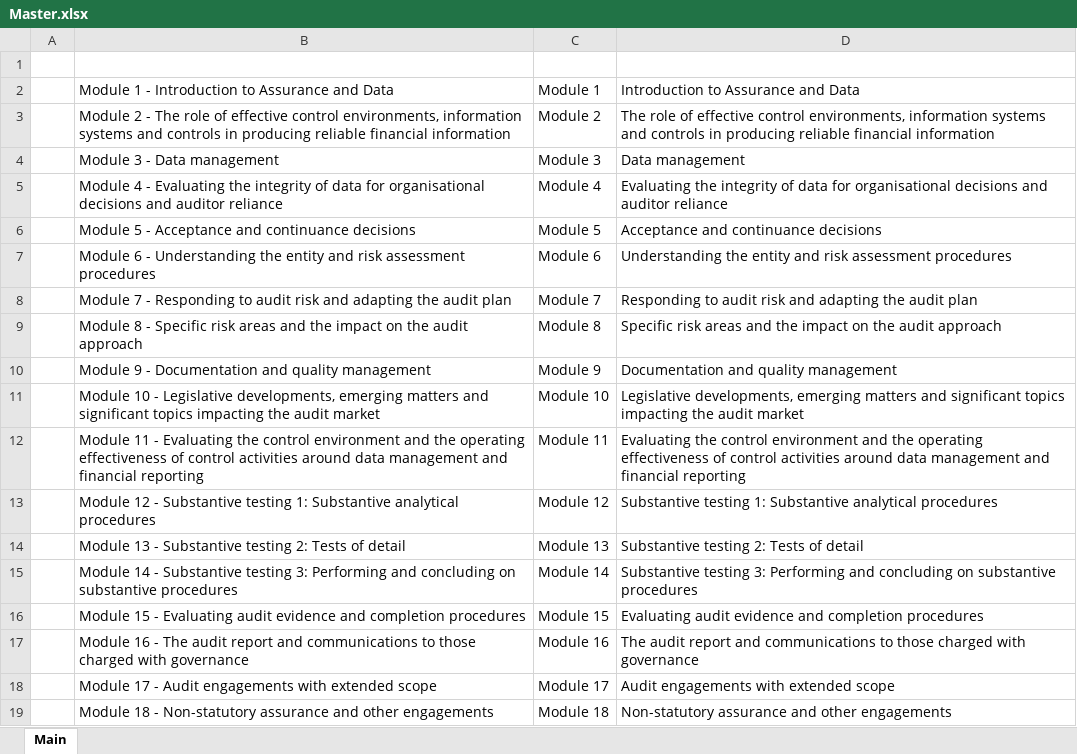
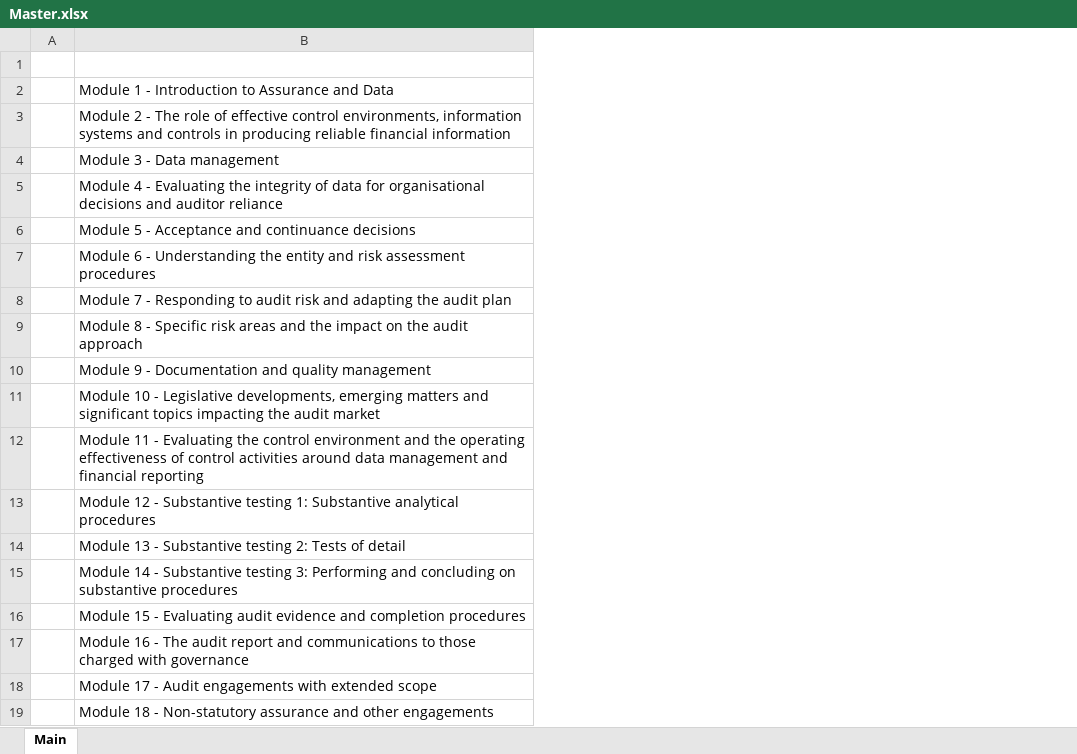
Before and after one commit to BobCornish/AD, an Excel workbook: Master.xlsx, sheet Main, drawn as a sheet; values as stored, in another font and other column widths than the file's, no borders; the diff names each change by its address in the sheet, - before the commit and + after, or states it on an @@ line.

```diff
--- a/Master.xlsx (sheet Main)
+++ b/Master.xlsx (sheet Main)
-column C, rows 2-19: Module 1 | Module 2 | Module 3 | Module 4 | Module 5 | Module 6 | Module 7 | Module 8 | Module 9 | Module 10 | Module 11 | Module 12 | Module 13 | Module 14 | Module 15 | Module 16 | Module 17 | Module 18
-column D, rows 2-19: Introduction to Assurance and Data | The role of effective control environments, information systems and controls in producing reliable financial information | Data management | Evaluating the integrity of data for organisational decisions and auditor reliance | Acceptance and continuance decisions | Understanding the entity and risk assessment procedures | Responding to audit risk and adapting the audit plan | Specific risk areas and the impact on the audit approach | Documentation and quality management | Legislative developments, emerging matters and significant topics impacting the audit market | Evaluating the control environment and the operating effectiveness of control activities around data management and financial reporting | Substantive testing 1: Substantive analytical procedures | Substantive testing 2: Tests of detail | Substantive testing 3: Performing and concluding on substantive procedures | Evaluating audit evidence and completion procedures | The audit report and communications to those charged with governance | Audit engagements with extended scope | Non-statutory assurance and other engagements
```
Also changed, not shown: 2 other files.
